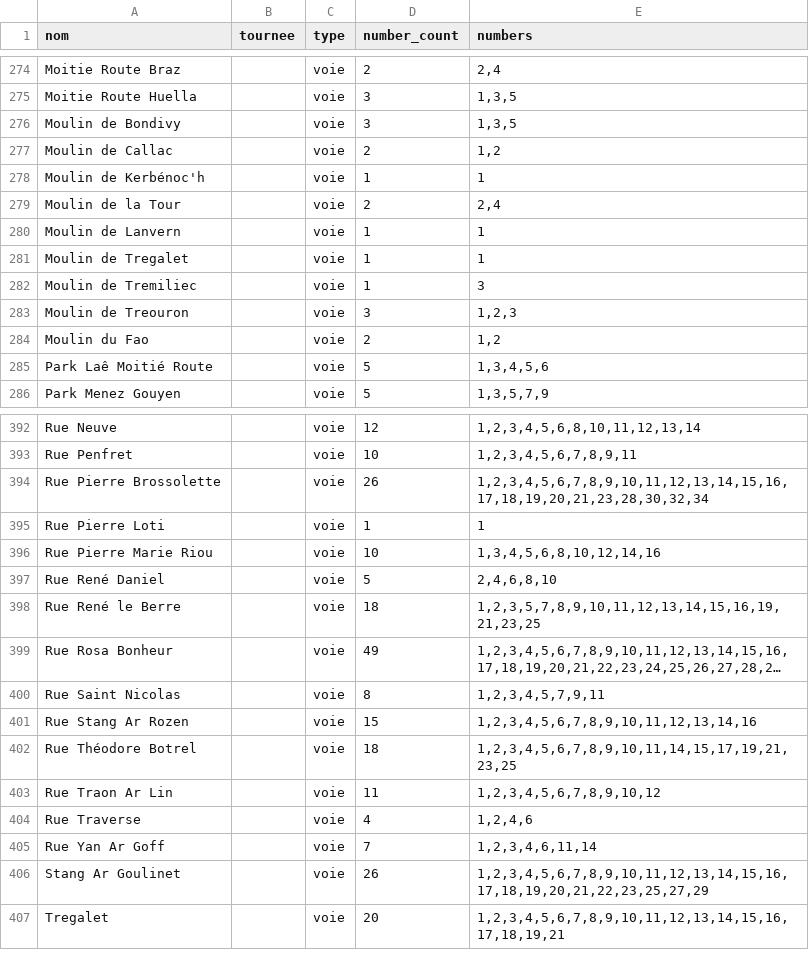
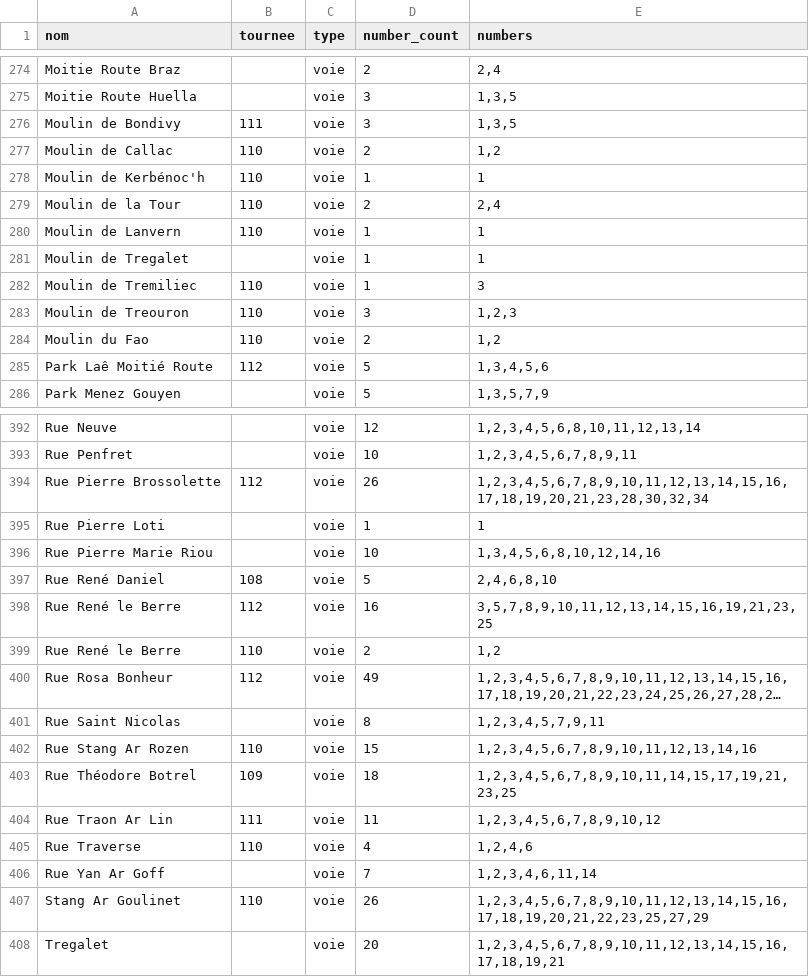
Before and after one commit to j0hnsm1th-718/data, a CSV file: liste-voies-et-lieux-dits-29174.csv, drawn as a sheet; only a part is shown, gaps mark what is left out; long unchanged cells end in …; addresses are those after the commit; the diff covers the shown part only; the diff names each change by its address in the sheet, - before the commit and + after, or states it on an @@ line.

Commit message:
Add files via upload

```diff
--- a/liste-voies-et-lieux-dits-29174.csv
+++ b/liste-voies-et-lieux-dits-29174.csv
-B276 (tournee): (empty)
+B276 (tournee): 111
-B277:B280 (tournee): (empty)
+B277:B280 (tournee): 110
-B282:B284 (tournee): (empty)
+B282:B284 (tournee): 110
-B285 (tournee): (empty)
+B285 (tournee): 112
-B394 (tournee): (empty)
+B394 (tournee): 112
-B397 (tournee): (empty)
+B397 (tournee): 108
-B398 (tournee): (empty)
+B398 (tournee): 112
-D398 (number_count): 18
+D398 (number_count): 16
-E398 (numbers): 1,2,3,5,7,8,9,10,11,12,13,14,15,16,19,21,23,25
+E398 (numbers): 3,5,7,8,9,10,11,12,13,14,15,16,19,21,23,25
+row 399: Rue René le Berre | 110 | voie | 2 | 1,2
-B400 (tournee): (empty)
+B400 (tournee): 112
-B402 (tournee): (empty)
+B402 (tournee): 110
-B403 (tournee): (empty)
+B403 (tournee): 109
-B404 (tournee): (empty)
+B404 (tournee): 111
-B405 (tournee): (empty)
+B405 (tournee): 110
-B407 (tournee): (empty)
+B407 (tournee): 110
```
Also changed, not shown: 103 edited cells elsewhere in this file.
